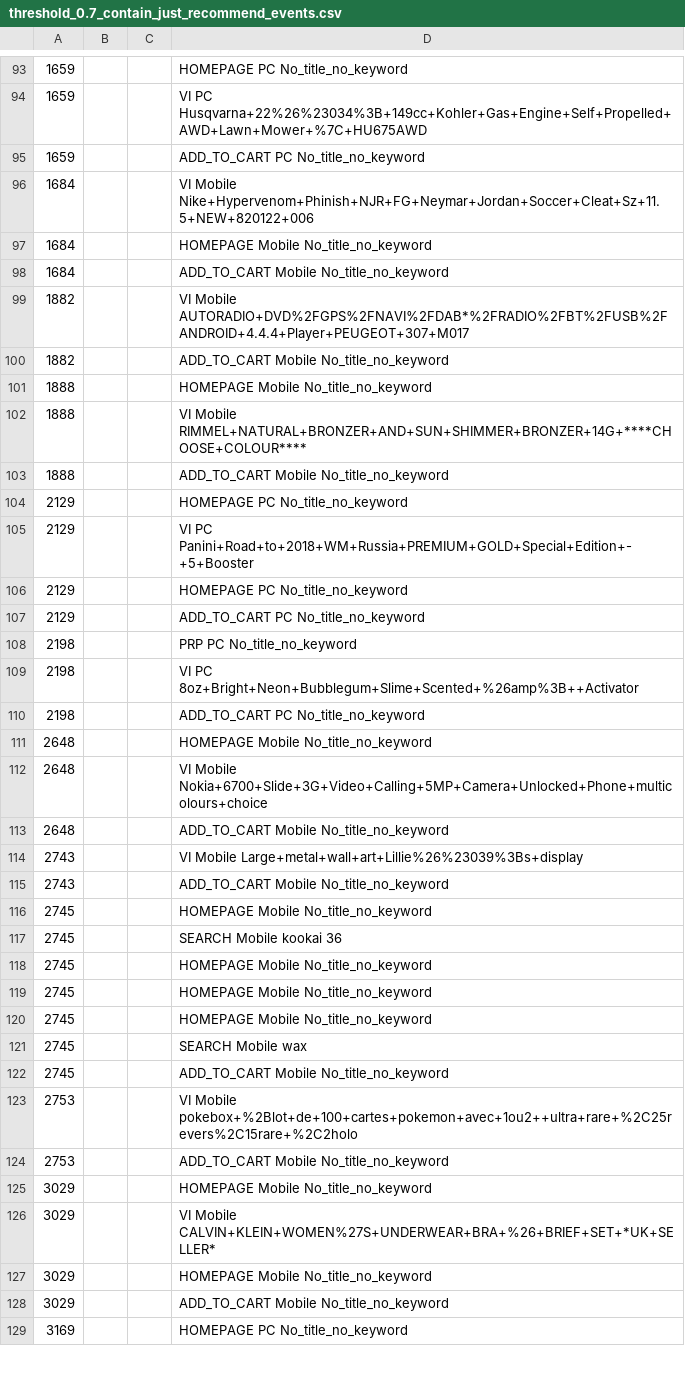
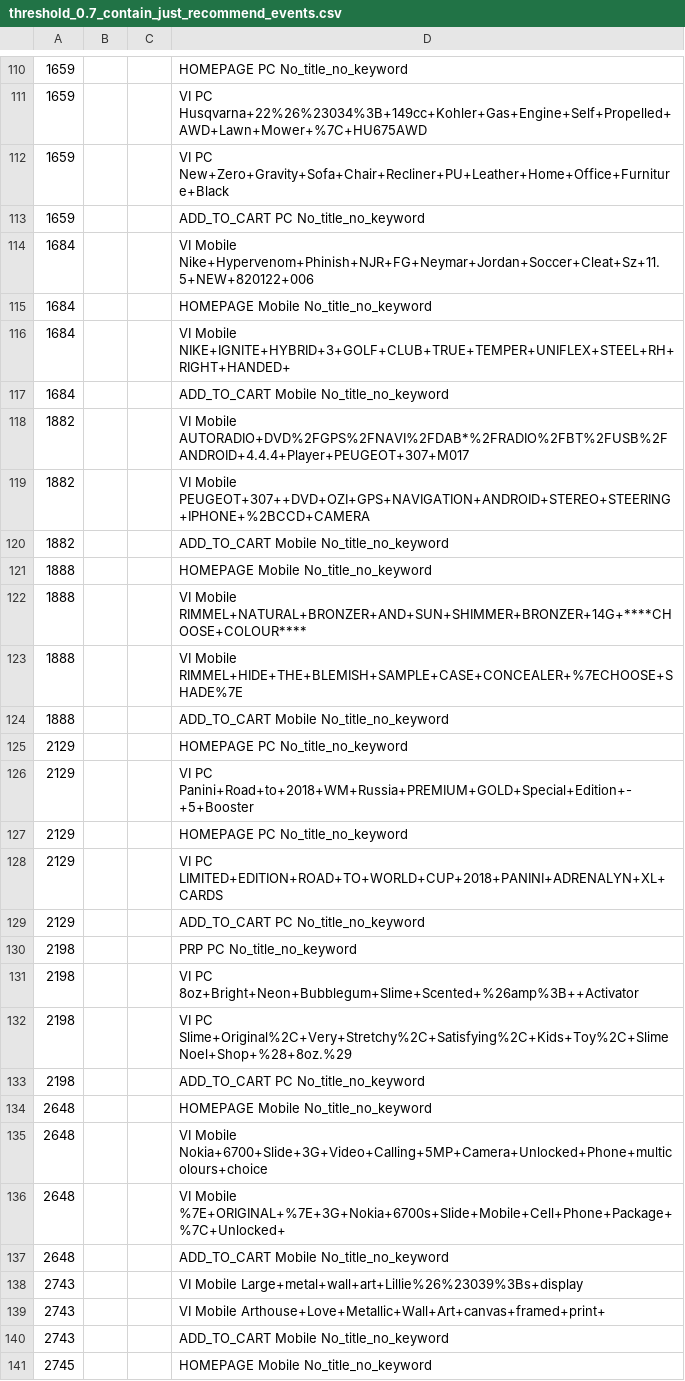
Before and after one commit to ebayluotianyi/university_collaboration_project, a CSV file: threshold_0.7_contain_just_recommend_events.csv, drawn as a sheet; only a part is shown, gaps mark what is left out; the shorter side is filled out with more unchanged rows; the diff covers the shown part only; the diff names each change by its address in the sheet, - before the commit and + after, or states it on an @@ line.

```diff
--- a/threshold_0.7_contain_just_recommend_events.csv
+++ b/threshold_0.7_contain_just_recommend_events.csv
+row 112: 1659 |  |  | VI PC New+Zero+Gravity+Sofa+Chair+Recliner+PU+Leather+Home+Office+Furniture+Black
+row 116: 1684 |  |  | VI Mobile NIKE+IGNITE+HYBRID+3+GOLF+CLUB+TRUE+TEMPER+UNIFLEX+STEEL+RH+RIGHT+HANDED+
+row 119: 1882 |  |  | VI Mobile PEUGEOT+307++DVD+OZI+GPS+NAVIGATION+ANDROID+STEREO+STEERING+IPHONE+%2BCCD+CAMERA
+row 123: 1888 |  |  | VI Mobile RIMMEL+HIDE+THE+BLEMISH+SAMPLE+CASE+CONCEALER+%7ECHOOSE+SHADE%7E
+row 128: 2129 |  |  | VI PC LIMITED+EDITION+ROAD+TO+WORLD+CUP+2018+PANINI+ADRENALYN+XL+CARDS
+row 132: 2198 |  |  | VI PC Slime+Original%2C+Very+Stretchy%2C+Satisfying%2C+Kids+Toy%2C+SlimeNoel+Shop+%28+8oz.%29
+row 136: 2648 |  |  | VI Mobile %7E+ORIGINAL+%7E+3G+Nokia+6700s+Slide+Mobile+Cell+Phone+Package+%7C+Unlocked+
+row 139: 2743 |  |  | VI Mobile Arthouse+Love+Metallic+Wall+Art+canvas+framed+print+
```
Also changed, not shown: 42 added rows, 3 removed rows, 1 moved row and 2 edited cells elsewhere in this file, threshold_0.8_contain_just_recommend_events.csv, threshold_0.9_contain_just_recommend_events.csv.
